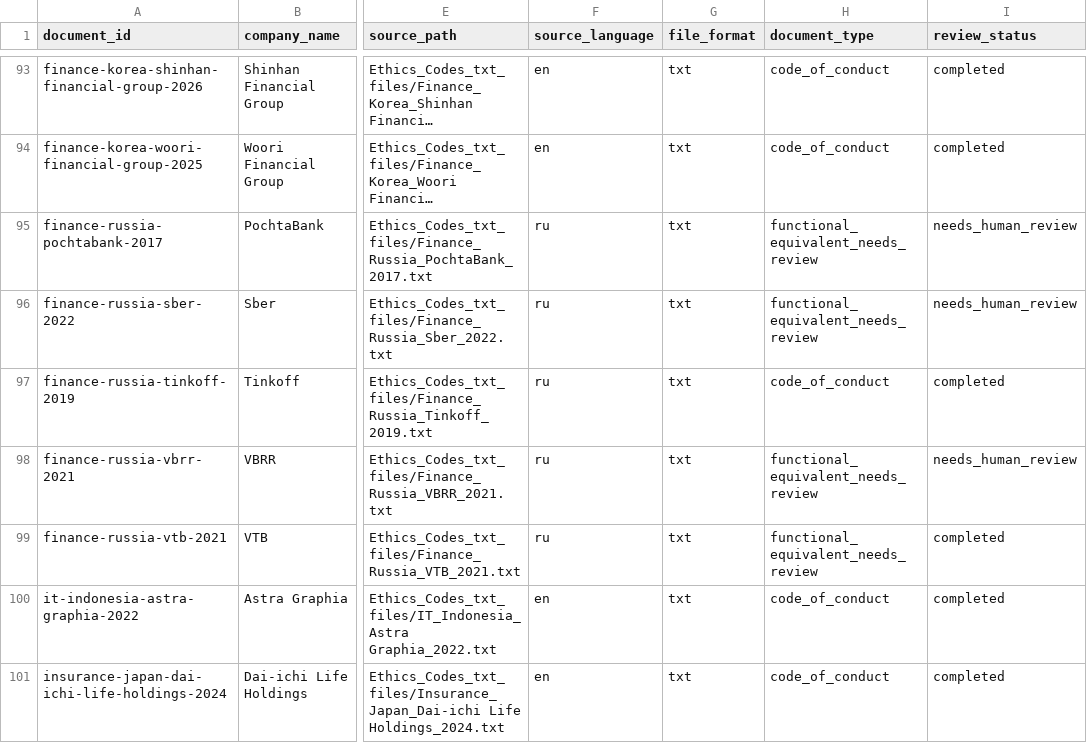
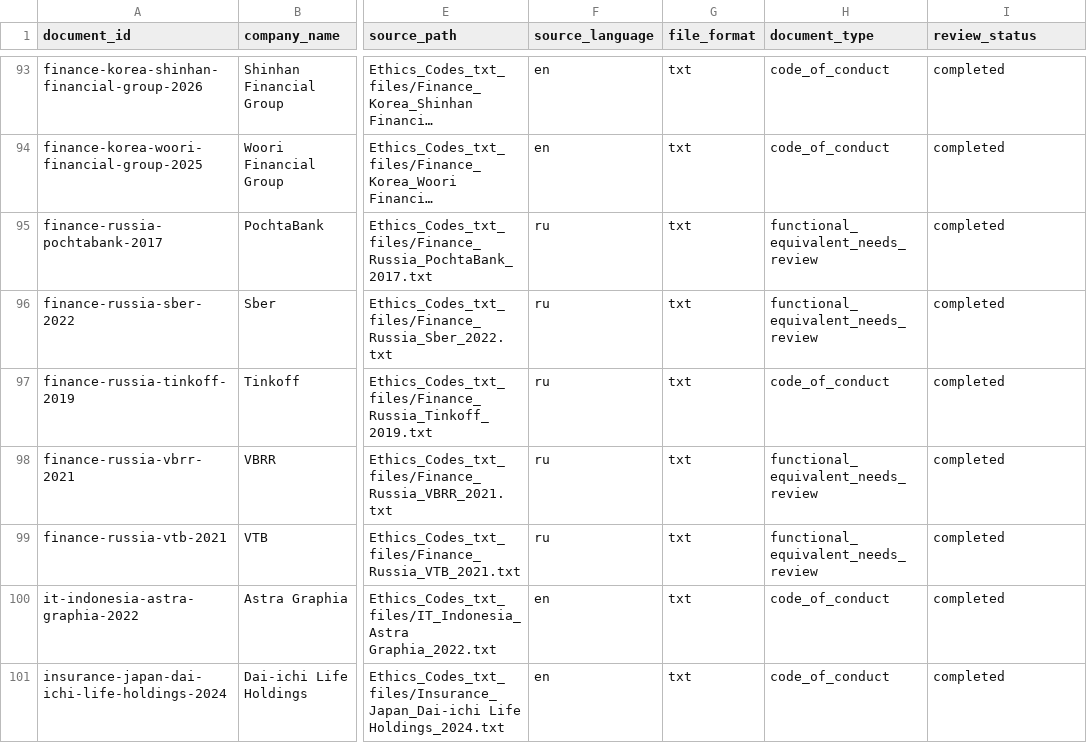
Before and after one commit to egiiich/ethical-codes-NLP-Index, a CSV file: registry/codes_index.csv, drawn as a sheet; only a part is shown, gaps mark what is left out; long unchanged cells end in …; the diff covers the shown part only; the diff names each change by its address in the sheet, - before the commit and + after, or states it on an @@ line.

```diff
--- a/registry/codes_index.csv
+++ b/registry/codes_index.csv
-I95:I96 (review_status): needs_human_review
+I95:I96 (review_status): completed
-I98 (review_status): needs_human_review
+I98 (review_status): completed
```
Also changed, not shown: 39 edited cells elsewhere in this file.
